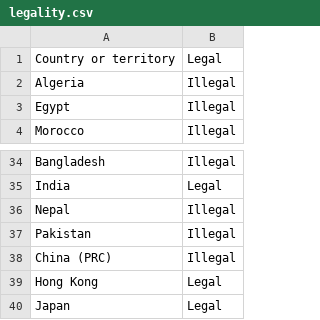
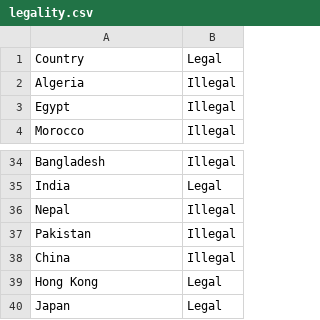
Before and after one commit to neiljphilip/cs171FinalProject, a CSV file: data/legality.csv, drawn as a sheet; only a part is shown, gaps mark what is left out.

```diff
--- a/data/legality.csv
+++ b/data/legality.csv
@@ -1,2 +1,2 @@
-Country or territory,Legal
+Country,Legal
 Algeria,Illegal
@@ -37,3 +37,3 @@ Nepal,Illegal
 Pakistan,Illegal
-China (PRC),Illegal
+China,Illegal
 Hong Kong,Legal
```
Also changed, not shown: 5 other files.
